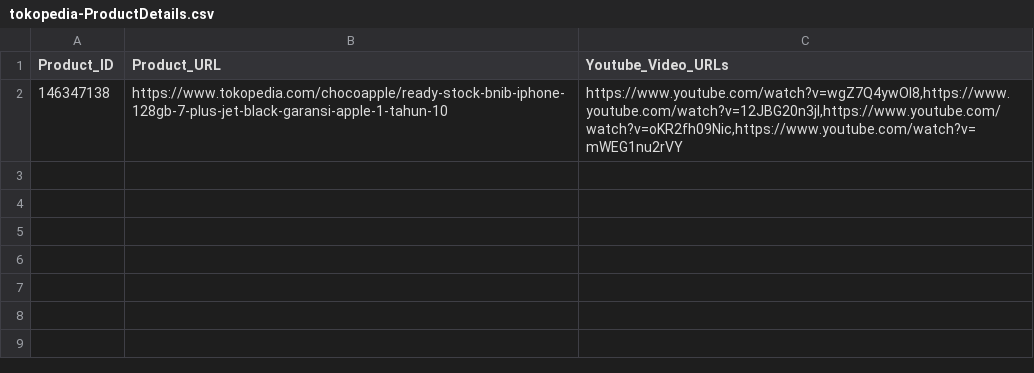
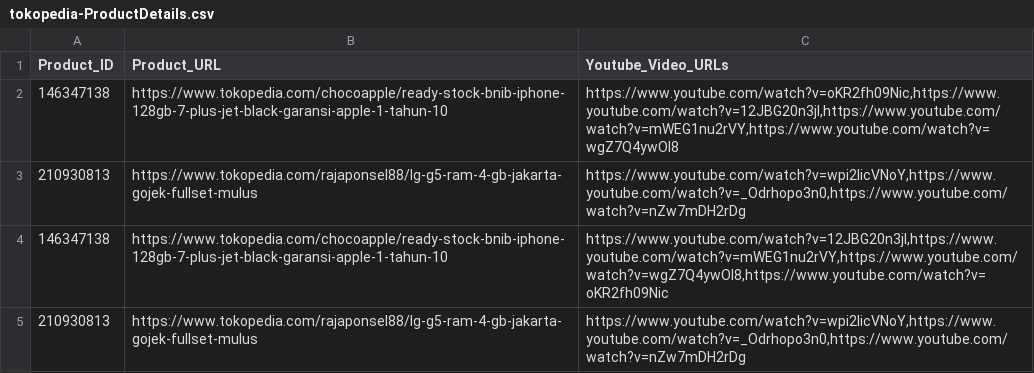
Before and after one commit to yogesh-desai/WebCrawlerTokopedia, a CSV file: tokopedia-ProductDetails.csv, drawn as a sheet.

Commit message:
Output File.

```diff
--- a/tokopedia-ProductDetails.csv
+++ b/tokopedia-ProductDetails.csv
@@ -1,2 +1,5 @@
 Product_ID	Product_URL	Youtube_Video_URLs
-146347138	https://www.tokopedia.com/chocoapple/ready-stock-bnib-iphone-128gb-7-plus-jet-black-garansi-apple-1-tahun-10	https://www.youtube.com/watch?v=wgZ7Q4ywOl8,https://www.youtube.com/watch?v=12JBG20n3jI,https://www.youtube.com/watch?v=oKR2fh09Nic,https://www.youtube.com/watch?v=mWEG1nu2rVY
+146347138	https://www.tokopedia.com/chocoapple/ready-stock-bnib-iphone-128gb-7-plus-jet-black-garansi-apple-1-tahun-10	https://www.youtube.com/watch?v=oKR2fh09Nic,https://www.youtube.com/watch?v=12JBG20n3jI,https://www.youtube.com/watch?v=mWEG1nu2rVY,https://www.youtube.com/watch?v=wgZ7Q4ywOl8
+210930813	https://www.tokopedia.com/rajaponsel88/lg-g5-ram-4-gb-jakarta-gojek-fullset-mulus	https://www.youtube.com/watch?v=wpi2licVNoY,https://www.youtube.com/watch?v=_Odrhopo3n0,https://www.youtube.com/watch?v=nZw7mDH2rDg
+146347138	https://www.tokopedia.com/chocoapple/ready-stock-bnib-iphone-128gb-7-plus-jet-black-garansi-apple-1-tahun-10	https://www.youtube.com/watch?v=12JBG20n3jI,https://www.youtube.com/watch?v=mWEG1nu2rVY,https://www.youtube.com/watch?v=wgZ7Q4ywOl8,https://www.youtube.com/watch?v=oKR2fh09Nic
+210930813	https://www.tokopedia.com/rajaponsel88/lg-g5-ram-4-gb-jakarta-gojek-fullset-mulus	https://www.youtube.com/watch?v=wpi2licVNoY,https://www.youtube.com/watch?v=_Odrhopo3n0,https://www.youtube.com/watch?v=nZw7mDH2rDg
```
